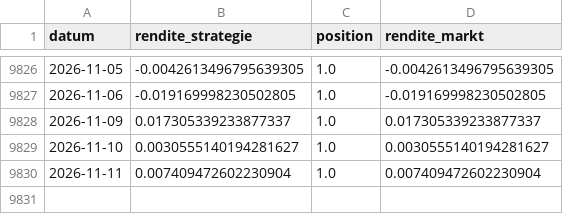
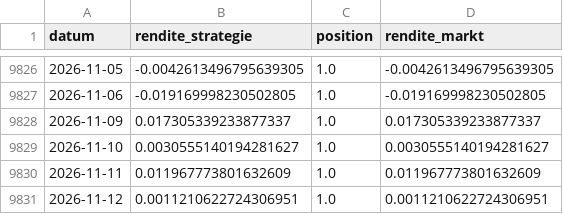
Before and after one commit to Darios-CK/quant-assistance, a CSV file: reports/auto/backtest_trend_dax.csv, drawn as a sheet; only a part is shown, gaps mark what is left out.

```diff
--- a/reports/auto/backtest_trend_dax.csv
+++ b/reports/auto/backtest_trend_dax.csv
@@ -9829,2 +9829,3 @@ datum,rendite_strategie,position,rendite_markt
 2026-11-10,0.0030555140194281627,1.0,0.0030555140194281627
-2026-11-11,0.007409472602230904,1.0,0.007409472602230904
+2026-11-11,0.011967773801632609,1.0,0.011967773801632609
+2026-11-12,0.0011210622724306951,1.0,0.0011210622724306951
```
Also changed, not shown: reports/auto/backtest_ezb_eurusd.csv, reports/auto/earnings_dax.csv, 19 other files.
